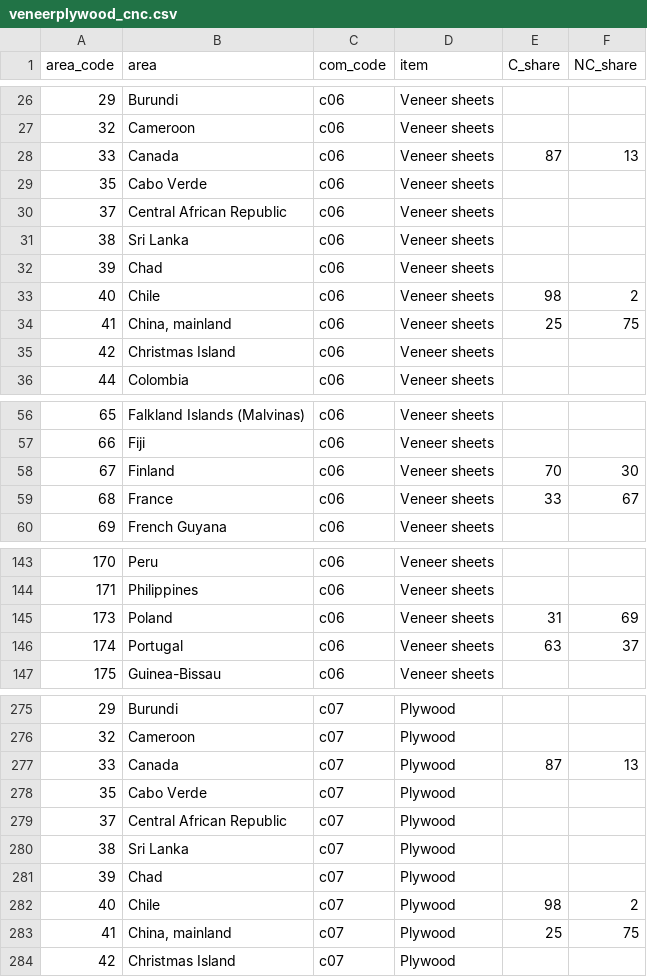
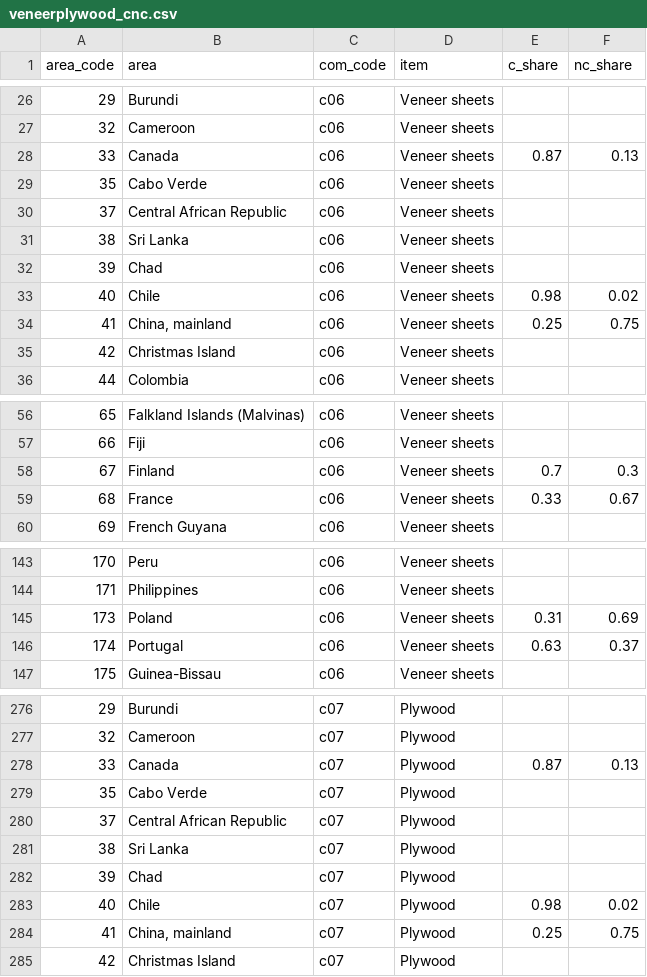
Before and after one commit to paulrougieux/forbio, a CSV file: inst/veneerplywood_cnc.csv, drawn as a sheet; only a part is shown, gaps mark what is left out; addresses are those after the commit; the diff covers the shown part only; the diff names each change by its address in the sheet, - before the commit and + after, or states it on an @@ line.

```diff
--- a/inst/veneerplywood_cnc.csv
+++ b/inst/veneerplywood_cnc.csv
-E1: C_share
+E1: c_share
-F1: NC_share
+F1: nc_share
-E28 (c_share): 87
+E28 (c_share): 0.87
-F28 (nc_share): 13
+F28 (nc_share): 0.13
-E33 (c_share): 98
+E33 (c_share): 0.98
-F33 (nc_share): 2
+F33 (nc_share): 0.02
-E34 (c_share): 25
+E34 (c_share): 0.25
-F34 (nc_share): 75
+F34 (nc_share): 0.75
-E58 (c_share): 70
+E58 (c_share): 0.7
-F58 (nc_share): 30
+F58 (nc_share): 0.3
-E59 (c_share): 33
+E59 (c_share): 0.33
-F59 (nc_share): 67
+F59 (nc_share): 0.67
-E145 (c_share): 31
+E145 (c_share): 0.31
-F145 (nc_share): 69
+F145 (nc_share): 0.69
-E146 (c_share): 63
+E146 (c_share): 0.63
-F146 (nc_share): 37
+F146 (nc_share): 0.37
-E278 (c_share): 87
+E278 (c_share): 0.87
-F278 (nc_share): 13
+F278 (nc_share): 0.13
-E283 (c_share): 98
+E283 (c_share): 0.98
-F283 (nc_share): 2
+F283 (nc_share): 0.02
-E284 (c_share): 25
+E284 (c_share): 0.25
-F284 (nc_share): 75
+F284 (nc_share): 0.75
```
Also changed, not shown: 2 added rows and 62 edited cells elsewhere in this file, 3 other files.
